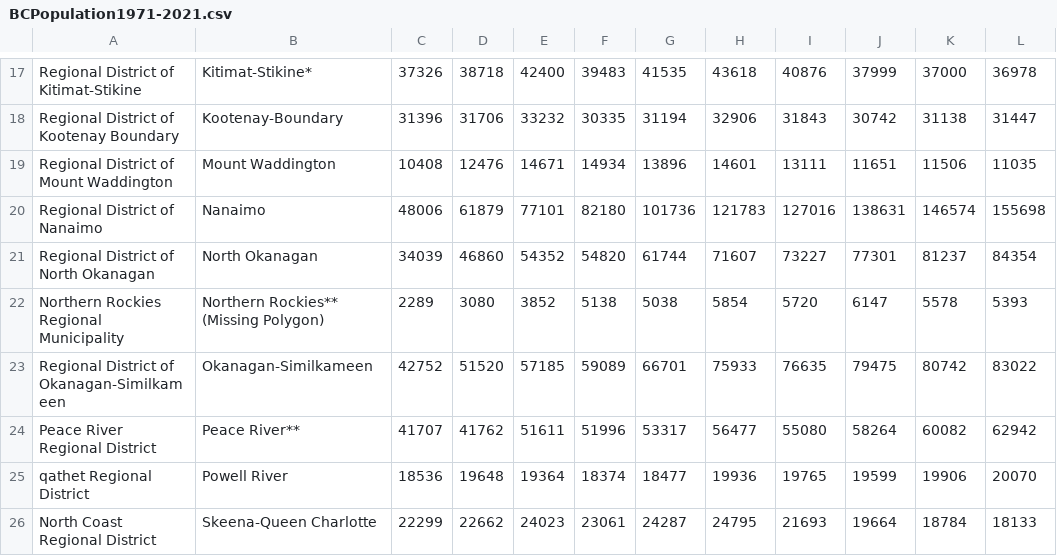
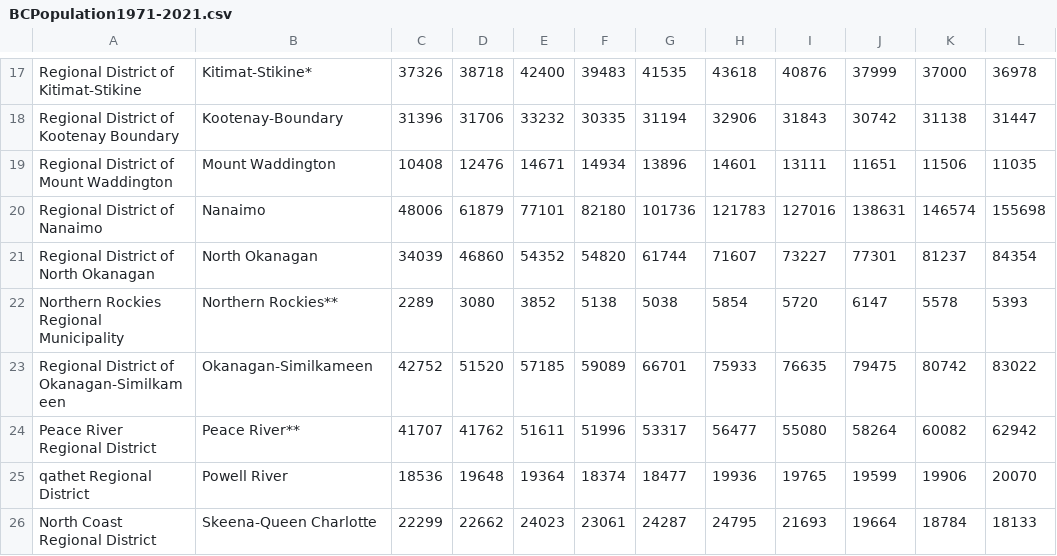
Before and after one commit to unbc-gis/BCPopulationMaps, a CSV file: BCPopulation1971-2021.csv, drawn as a sheet; only a part is shown, gaps mark what is left out; the diff names each change by its address in the sheet, - before the commit and + after, or states it on an @@ line.

```diff
--- a/BCPopulation1971-2021.csv
+++ b/BCPopulation1971-2021.csv
-B22: Northern Rockies** (Missing Polygon)
+B22: Northern Rockies**
```
Also changed, not shown: 1 other file.
